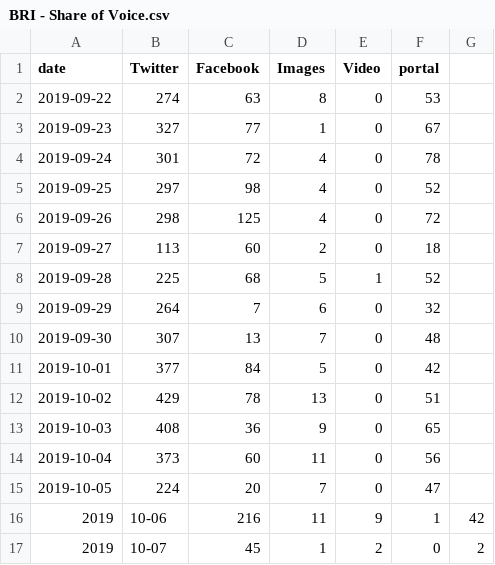
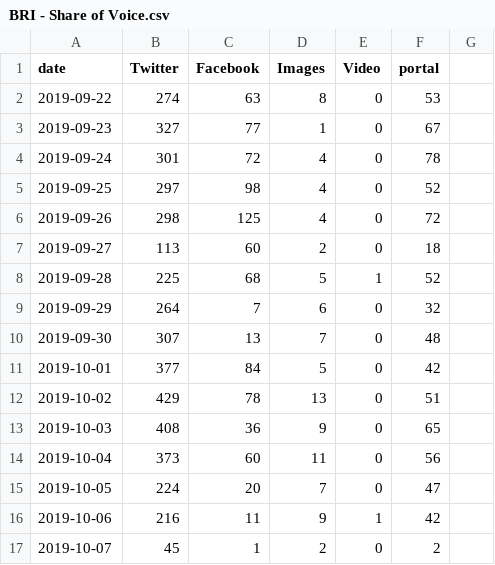
Before and after one commit to VolantisBRI/VolantisProject, a CSV file: bri engagement/BRI - Share of Voice.csv, drawn as a sheet; removed rows and columns are numbered as before the commit, all else as after; the diff names each change by its address in the sheet, - before the commit and + after, or states it on an @@ line.

Commit message:
Update BRI - Share of Voice.csv

```diff
--- a/bri engagement/BRI - Share of Voice.csv
+++ b/bri engagement/BRI - Share of Voice.csv
-row 16: 2019 | 10-06 | 216 | 11 | 9 | 1 | 42
-row 17: 2019 | 10-07 | 45 | 1 | 2 | 0 | 2
+row 16: 2019-10-06 | 216 | 11 | 9 | 1 | 42
+row 17: 2019-10-07 | 45 | 1 | 2 | 0 | 2
```
